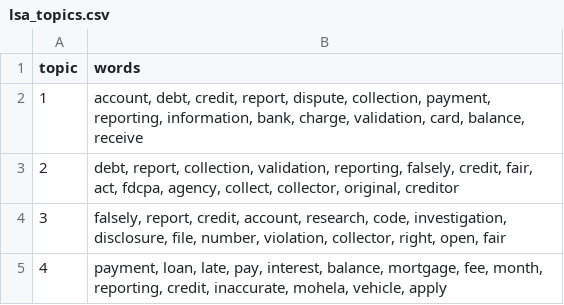
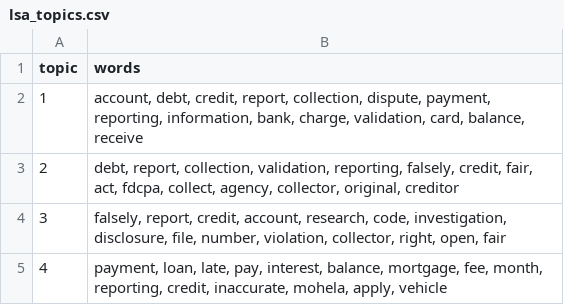
Before and after one commit to Sentixx/project-data-analysis-nlp, a CSV file: results/lsa_topics.csv, drawn as a sheet.

```diff
--- a/results/lsa_topics.csv
+++ b/results/lsa_topics.csv
@@ -1,5 +1,5 @@
 topic,words
-1,"account, debt, credit, report, dispute, collection, payment, reporting, information, bank, charge, validation, card, balance, receive"
-2,"debt, report, collection, validation, reporting, falsely, credit, fair, act, fdcpa, agency, collect, collector, original, creditor"
+1,"account, debt, credit, report, collection, dispute, payment, reporting, information, bank, charge, validation, card, balance, receive"
+2,"debt, report, collection, validation, reporting, falsely, credit, fair, act, fdcpa, collect, agency, collector, original, creditor"
 3,"falsely, report, credit, account, research, code, investigation, disclosure, file, number, violation, collector, right, open, fair"
-4,"payment, loan, late, pay, interest, balance, mortgage, fee, month, reporting, credit, inaccurate, mohela, vehicle, apply"
+4,"payment, loan, late, pay, interest, balance, mortgage, fee, month, reporting, credit, inaccurate, mohela, apply, vehicle"
```
Also changed, not shown: results/lda_top_issues.csv, results/lda_top_products.csv, 5 other files.
